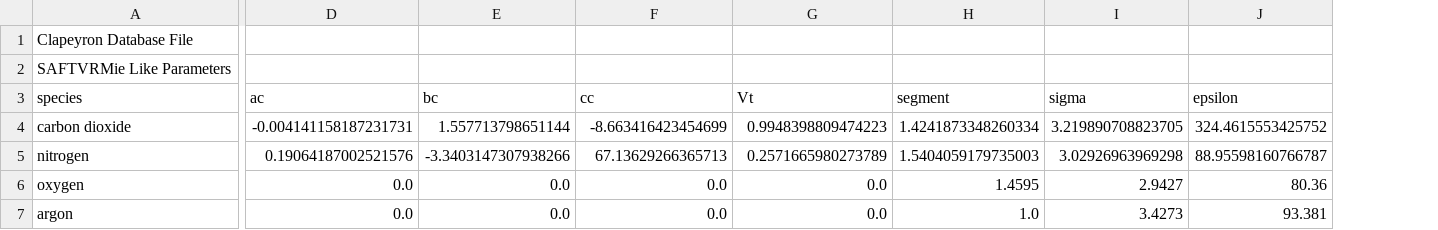
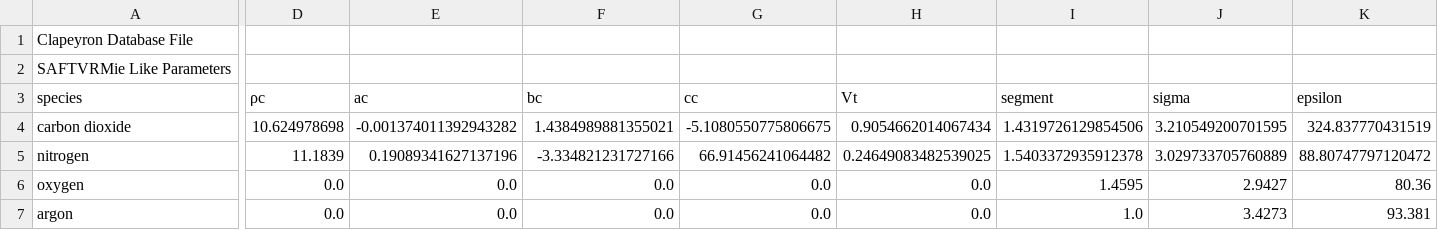
Before and after one commit to branch171/Clapeyron.jl, a CSV file: database/SAFT/SAFTVRMie/SAFTVRMieVTC/SAFTVRMieVTC_like.csv, drawn as a sheet; only a part is shown, gaps mark what is left out; addresses are those after the commit; the diff covers the shown part only; the diff names each change by its address in the sheet, - before the commit and + after, or states it on an @@ line.

Commit message:
SAFTVRMieVTC updated check with CO2 and N2 mixture and not good. mixture of critical parameters is not correct

```diff
--- a/database/SAFT/SAFTVRMie/SAFTVRMieVTC/SAFTVRMieVTC_like.csv
+++ b/database/SAFT/SAFTVRMie/SAFTVRMieVTC/SAFTVRMieVTC_like.csv
+column D (ρc), rows 4-7: 10.624978698 | 11.1839 | 0.0 | 0.0
-E4 (ac): -0.004141158187231731
+E4 (ac): -0.001374011392943282
-F4 (bc): 1.557713798651144
+F4 (bc): 1.4384989881355021
-G4 (cc): -8.663416423454699
+G4 (cc): -5.1080550775806675
-H4 (Vt): 0.9948398809474223
+H4 (Vt): 0.9054662014067434
-I4 (segment): 1.4241873348260334
+I4 (segment): 1.4319726129854506
-J4 (sigma): 3.219890708823705
+J4 (sigma): 3.210549200701595
-K4 (epsilon): 324.4615553425752
+K4 (epsilon): 324.837770431519
-E5 (ac): 0.19064187002521576
+E5 (ac): 0.19089341627137196
-F5 (bc): -3.3403147307938266
+F5 (bc): -3.334821231727166
-G5 (cc): 67.13629266365713
+G5 (cc): 66.91456241064482
-H5 (Vt): 0.2571665980273789
+H5 (Vt): 0.24649083482539025
-I5 (segment): 1.5404059179735003
+I5 (segment): 1.5403372935912378
-J5 (sigma): 3.02926963969298
+J5 (sigma): 3.029733705760889
-K5 (epsilon): 88.95598160766787
+K5 (epsilon): 88.80747797120472
```
Also changed, not shown: 4 edited cells elsewhere in this file, database/SAFT/SAFTVRMie/SAFTVRMieVTC_param/SAFTVRMieVTC_param_like.csv, 9 other files.
